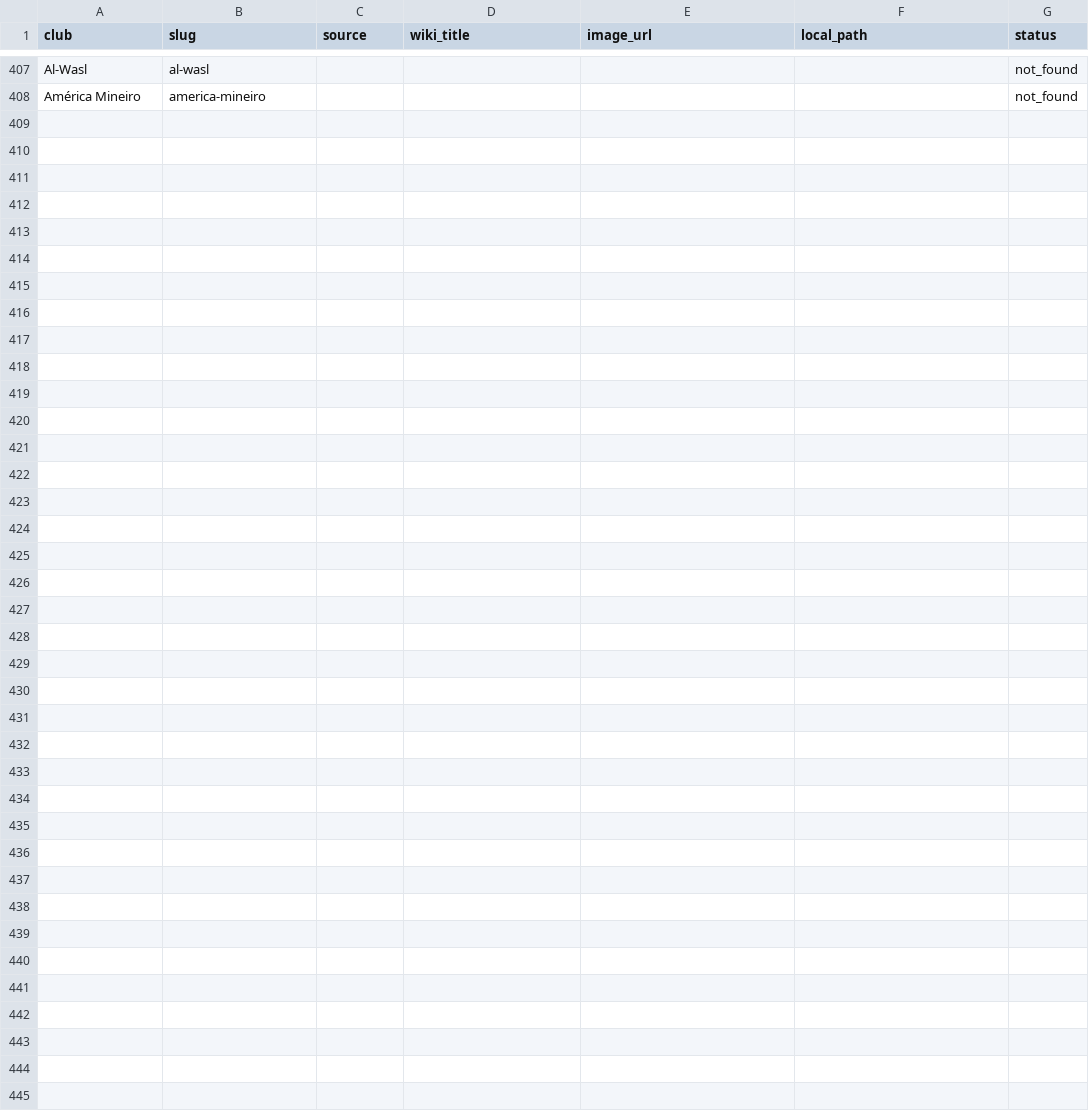
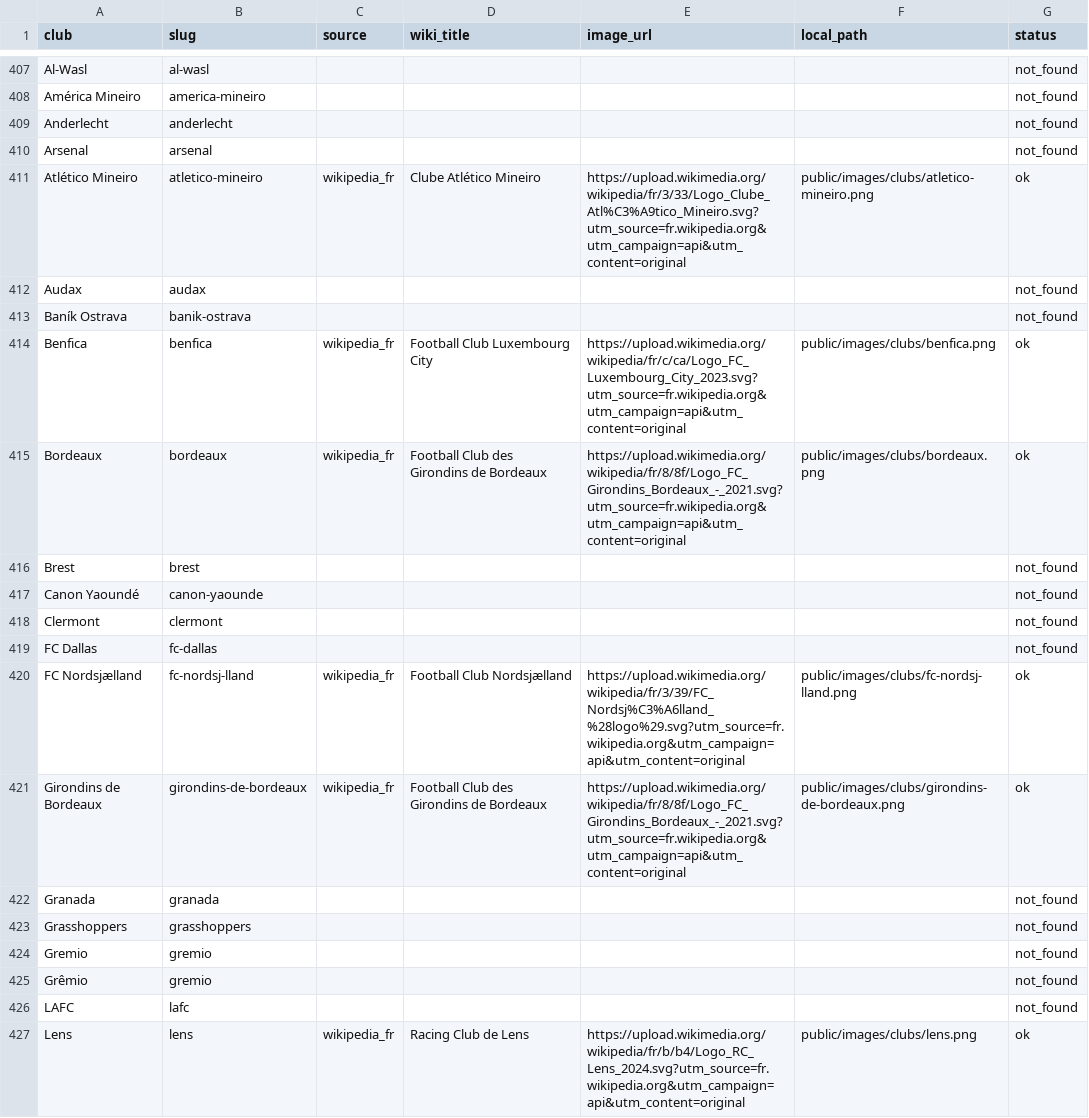
Before and after one commit to Naeldajani/OL_Project, a CSV file: data-research/csv/clubs_logos.csv, drawn as a sheet; only a part is shown, gaps mark what is left out; the diff covers the shown part only; the diff names each change by its address in the sheet, - before the commit and + after, or states it on an @@ line.

```diff
--- a/data-research/csv/clubs_logos.csv
+++ b/data-research/csv/clubs_logos.csv
+row 409: Anderlecht | anderlecht |  |  |  |  | not_found
+row 410: Arsenal | arsenal |  |  |  |  | not_found
+row 411: Atlético Mineiro | atletico-mineiro | wikipedia_fr | Clube Atlético Mineiro | https://upload.wikimedia.org/wikipedia/fr/3/33/Logo_Clube_Atl%C3%A9tico_Mineiro.svg?utm_source=fr.wikipedia.org&utm_campaign=api&utm_content=original | public/images/clubs/atletico-mineiro.png | ok
+row 412: Audax | audax |  |  |  |  | not_found
+row 413: Baník Ostrava | banik-ostrava |  |  |  |  | not_found
+row 414: Benfica | benfica | wikipedia_fr | Football Club Luxembourg City | https://upload.wikimedia.org/wikipedia/fr/c/ca/Logo_FC_Luxembourg_City_2023.svg?utm_source=fr.wikipedia.org&utm_campaign=api&utm_content=original | public/images/clubs/benfica.png | ok
+row 415: Bordeaux | bordeaux | wikipedia_fr | Football Club des Girondins de Bordeaux | https://upload.wikimedia.org/wikipedia/fr/8/8f/Logo_FC_Girondins_Bordeaux_-_2021.svg?utm_source=fr.wikipedia.org&utm_campaign=api&utm_content=original | public/images/clubs/bordeaux.png | ok
+row 416: Brest | brest |  |  |  |  | not_found
+row 417: Canon Yaoundé | canon-yaounde |  |  |  |  | not_found
+row 418: Clermont | clermont |  |  |  |  | not_found
+row 419: FC Dallas | fc-dallas |  |  |  |  | not_found
+row 420: FC Nordsjælland | fc-nordsj-lland | wikipedia_fr | Football Club Nordsjælland | https://upload.wikimedia.org/wikipedia/fr/3/39/FC_Nordsj%C3%A6lland_%28logo%29.svg?utm_source=fr.wikipedia.org&utm_campaign=api&utm_content=original | public/images/clubs/fc-nordsj-lland.png | ok
+row 421: Girondins de Bordeaux | girondins-de-bordeaux | wikipedia_fr | Football Club des Girondins de Bordeaux | https://upload.wikimedia.org/wikipedia/fr/8/8f/Logo_FC_Girondins_Bordeaux_-_2021.svg?utm_source=fr.wikipedia.org&utm_campaign=api&utm_content=original | public/images/clubs/girondins-de-bordeaux.png | ok
+row 422: Granada | granada |  |  |  |  | not_found
+row 423: Grasshoppers | grasshoppers |  |  |  |  | not_found
+row 424: Gremio | gremio |  |  |  |  | not_found
+row 425: Grêmio | gremio |  |  |  |  | not_found
+row 426: LAFC | lafc |  |  |  |  | not_found
+row 427: Lens | lens | wikipedia_fr | Racing Club de Lens | https://upload.wikimedia.org/wikipedia/fr/b/b4/Logo_RC_Lens_2024.svg?utm_source=fr.wikipedia.org&utm_campaign=api&utm_content=original | public/images/clubs/lens.png | ok
```
Also changed, not shown: 10 added rows elsewhere in this file, 9 other files.
